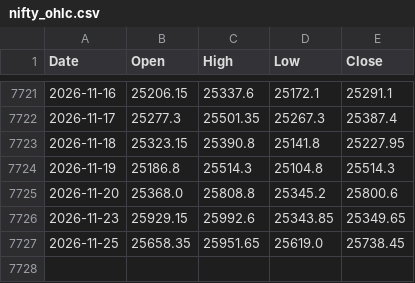
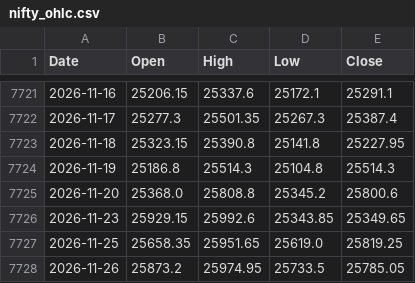
Before and after one commit to chris124839/astro-nifty-dashboard, a CSV file: data/nifty_ohlc.csv, drawn as a sheet; only a part is shown, gaps mark what is left out.

```diff
--- a/data/nifty_ohlc.csv
+++ b/data/nifty_ohlc.csv
@@ -7726,2 +7726,3 @@ Date,Open,High,Low,Close
 2026-11-23,25929.15,25992.6,25343.85,25349.65
-2026-11-25,25658.35,25951.65,25619.0,25738.45
+2026-11-25,25658.35,25951.65,25619.0,25819.25
+2026-11-26,25873.2,25974.95,25733.5,25785.05
```
Also changed, not shown: 1 other file.
